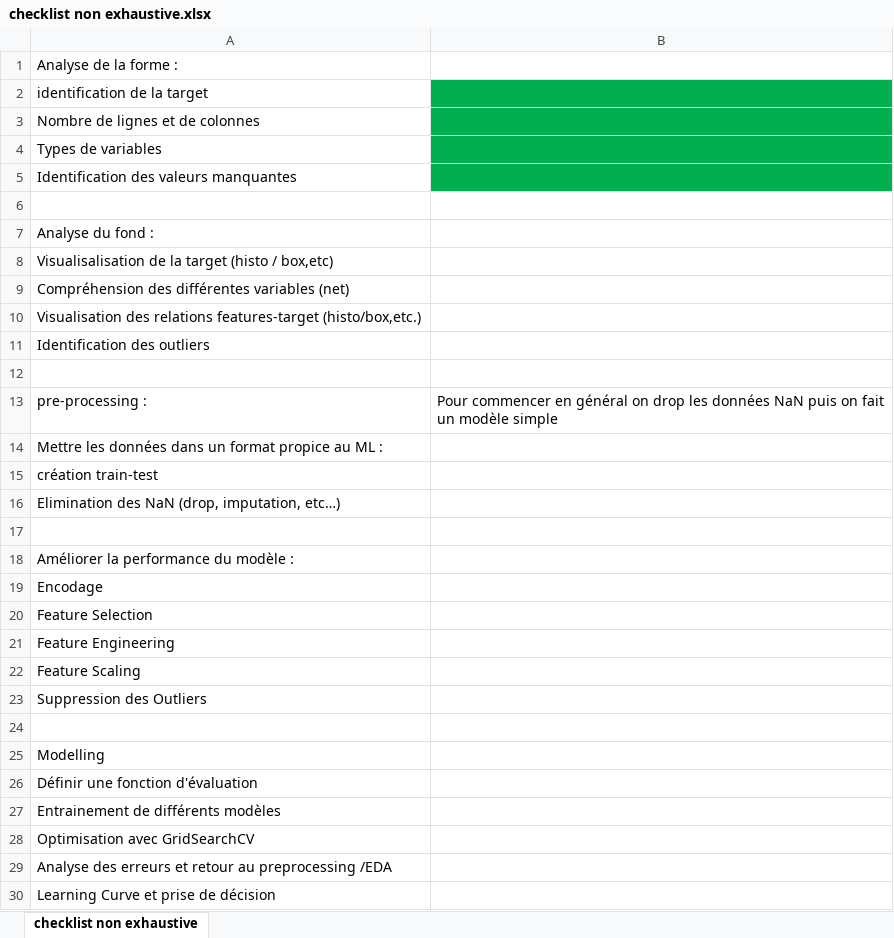
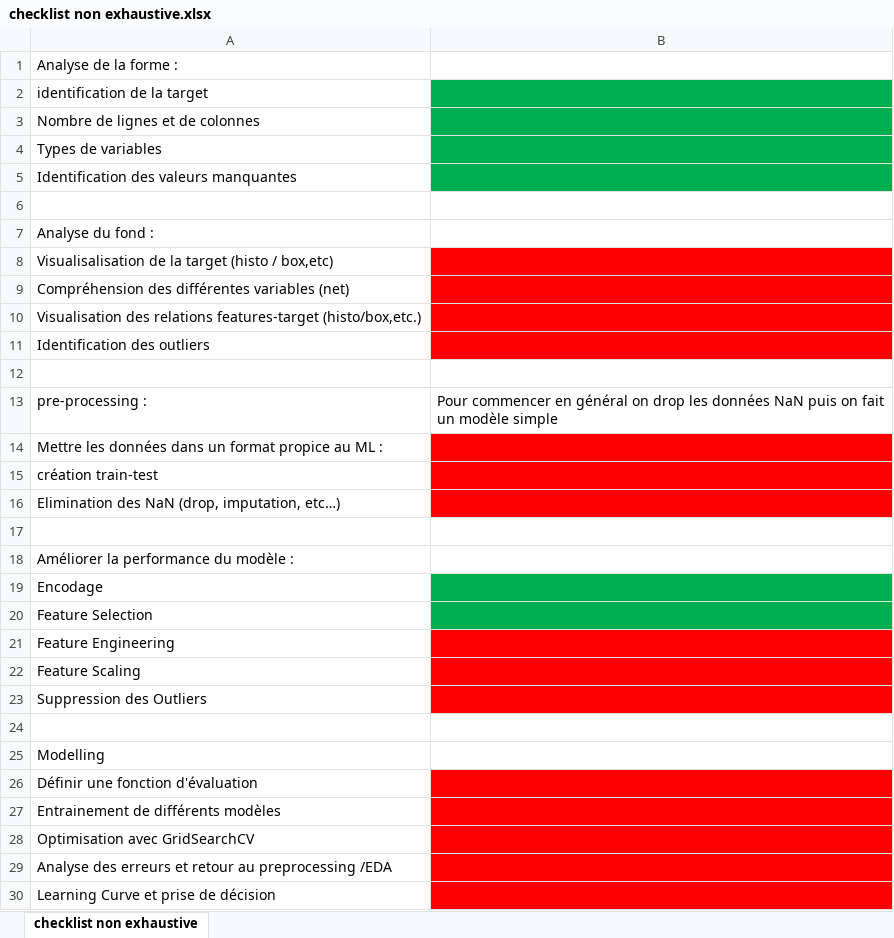
Before and after one commit to Noctwis/finances, an Excel workbook: P1/checklist non exhaustive.xlsx, sheet checklist non exhaustive, drawn as a sheet; values as stored, in another font and other column widths than the file's, no borders; charts and pictures not drawn; the diff names each change by its address in the sheet, - before the commit and + after, or states it on an @@ line.

```diff
--- a/P1/checklist non exhaustive.xlsx (sheet checklist non exhaustive)
+++ b/P1/checklist non exhaustive.xlsx (sheet checklist non exhaustive)
-B8:B11 fill: none
+B8:B11 fill: #FF0000
-B14:B16 fill: none
+B14:B16 fill: #FF0000
-B19:B20 fill: none
+B19:B20 fill: #00B050
-B21:B23 fill: none
+B21:B23 fill: #FF0000
-B26:B30 fill: none
+B26:B30 fill: #FF0000
```
Also changed, not shown: 2 other files.
